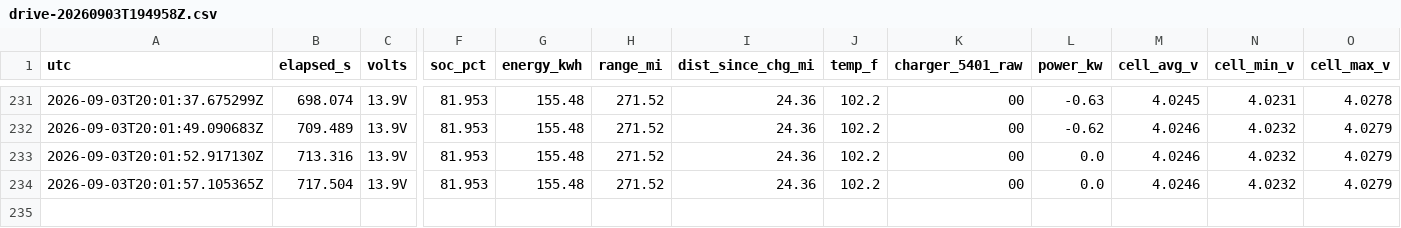
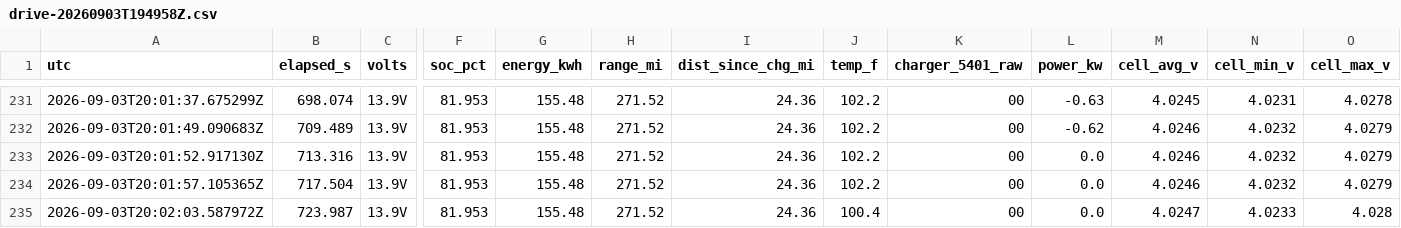
Before and after one commit to JeremyWhittaker/hummer_obdII, a CSV file: evidence/sessions/drive-20260903T194958Z.csv, drawn as a sheet; only a part is shown, gaps mark what is left out; rows hold the shown columns only; the diff names each change by its address in the sheet, - before the commit and + after, or states it on an @@ line.

```diff
--- a/evidence/sessions/drive-20260903T194958Z.csv
+++ b/evidence/sessions/drive-20260903T194958Z.csv
+row 235: 2026-09-03T20:02:03.587972Z | 723.987 | 13.9V | 81.953 | 155.48 | 271.52 | 24.36 | 100.4 | 00 | 0.0 | 4.0247 | 4.0233 | 4.028
```
Also changed, not shown: 6 other files.
